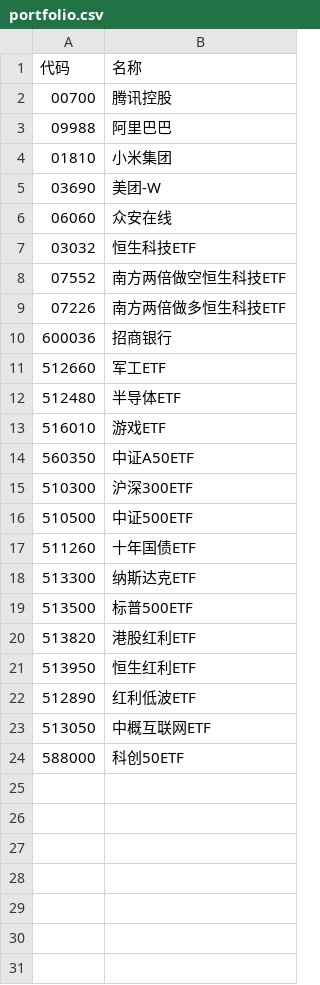
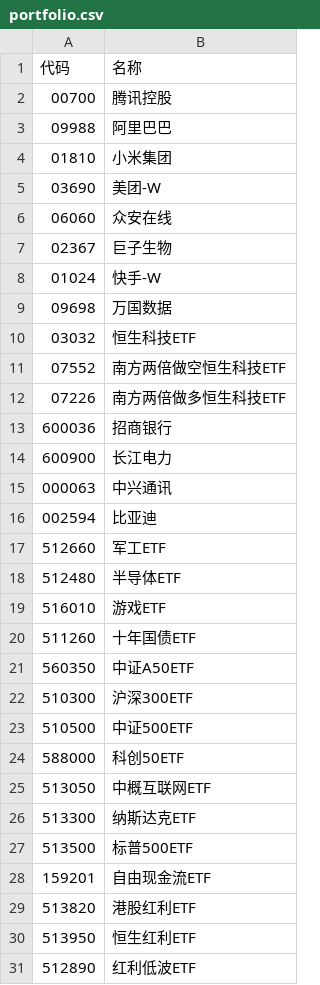
Before and after one commit to wizardbyron/invest.ai, a CSV file: input/portfolio.csv, drawn as a sheet.

Commit message:
调整投资组合

```diff
--- a/input/portfolio.csv
+++ b/input/portfolio.csv
@@ -6,2 +6,5 @@
 06060,众安在线
+02367,巨子生物
+01024,快手-W
+09698,万国数据
 03032,恒生科技ETF
@@ -10,2 +13,5 @@
 600036,招商银行
+600900,长江电力
+000063,中兴通讯
+002594,比亚迪
 512660,军工ETF
@@ -13,2 +19,3 @@
 516010,游戏ETF
+511260,十年国债ETF
 560350,中证A50ETF
@@ -16,5 +23,7 @@
 510500,中证500ETF
-511260,十年国债ETF
+588000,科创50ETF
+513050,中概互联网ETF
 513300,纳斯达克ETF
 513500,标普500ETF
+159201,自由现金流ETF
 513820,港股红利ETF
@@ -22,3 +31 @@
 512890,红利低波ETF
-513050,中概互联网ETF
-588000,科创50ETF
```
